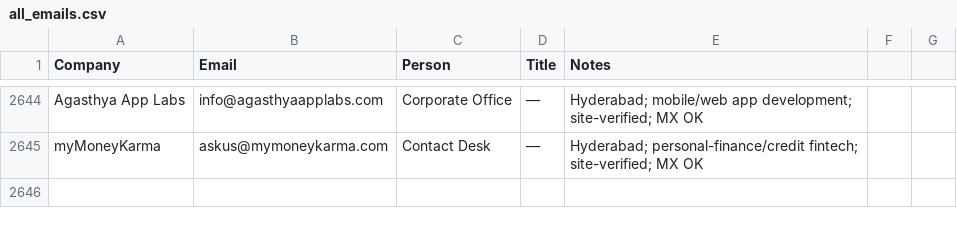
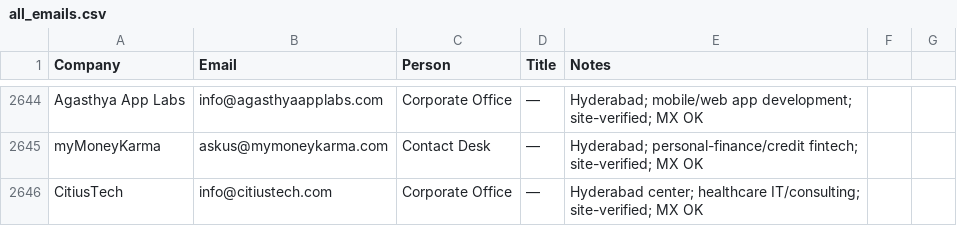
Before and after one commit to eeshsaxena/outreach-emails, a CSV file: industry/all_emails.csv, drawn as a sheet; only a part is shown, gaps mark what is left out; the diff names each change by its address in the sheet, - before the commit and + after, or states it on an @@ line.

```diff
--- a/industry/all_emails.csv
+++ b/industry/all_emails.csv
+row 2646: CitiusTech | info@citiustech.com | Corporate Office | — | Hyderabad center; healthcare IT/consulting; site-verified; MX OK
```
Also changed, not shown: industry/city/city_hyderabad_01.csv.
